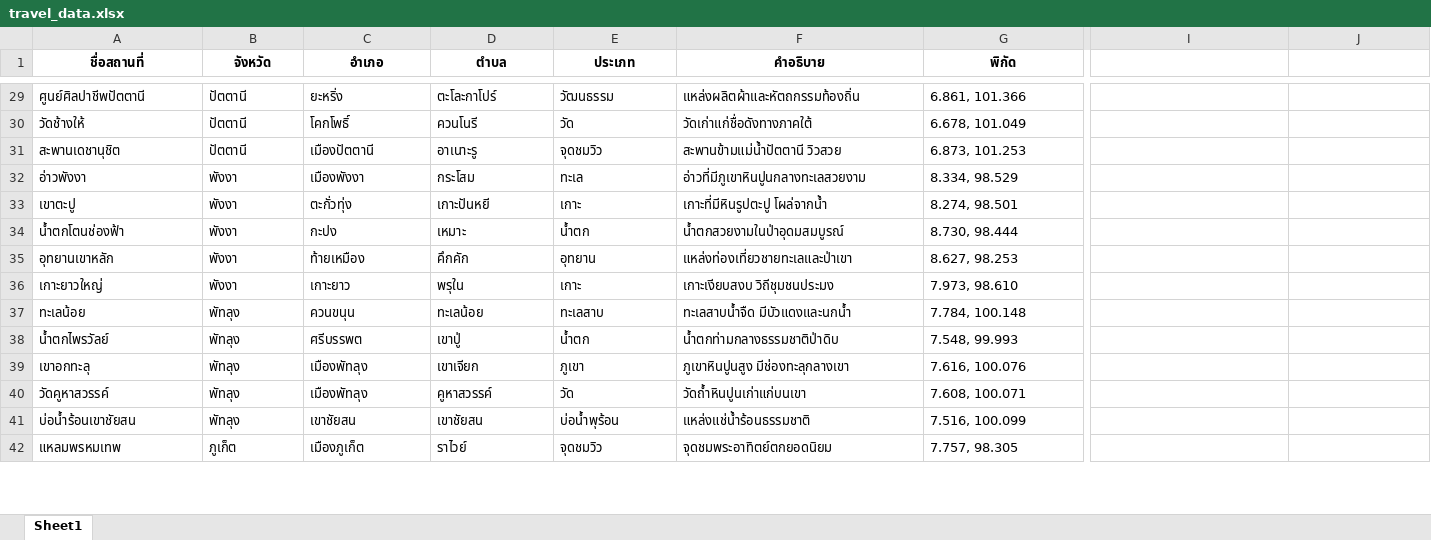
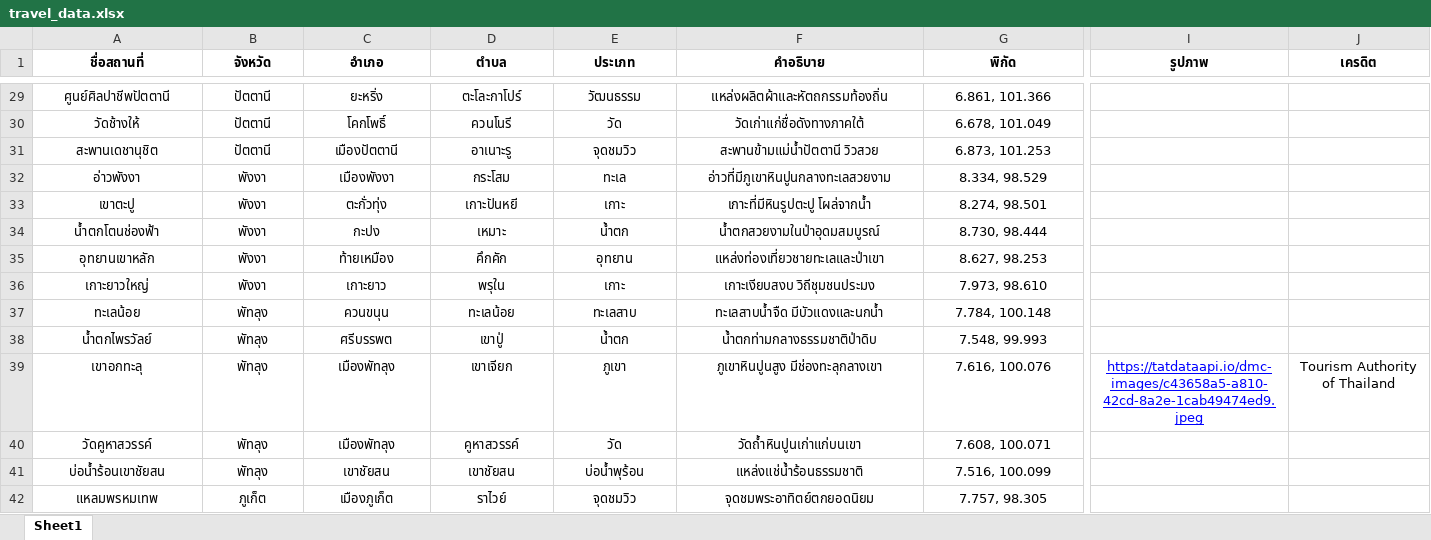
Before and after one commit to ZinnerZint/travel-ai, an Excel workbook: data/travel_data.xlsx, sheet Sheet1, drawn as a sheet; only a part is shown, gaps mark what is left out; values as stored, in another font and other column widths than the file's, no borders; the diff covers the shown part only; the diff names each change by its address in the sheet, - before the commit and + after, or states it on an @@ line.

```diff
--- a/data/travel_data.xlsx (sheet Sheet1)
+++ b/data/travel_data.xlsx (sheet Sheet1)
-I1: (empty)
+I1: รูปภาพ
-J1: (empty)
+J1: เครดิต
-A29:G42 alignment: left
+A29:G42 alignment: center
-I39 (รูปภาพ): (empty)
+I39 (รูปภาพ): https://tatdataapi.io/dmc-images/c43658a5-a810-42cd-8a2e-1cab49474ed9.jpeg
-J39 (เครดิต): (empty)
+J39 (เครดิต): Tourism Authority of Thailand
```
Also changed, not shown: cell formats elsewhere in this sheet, 2 other files.
